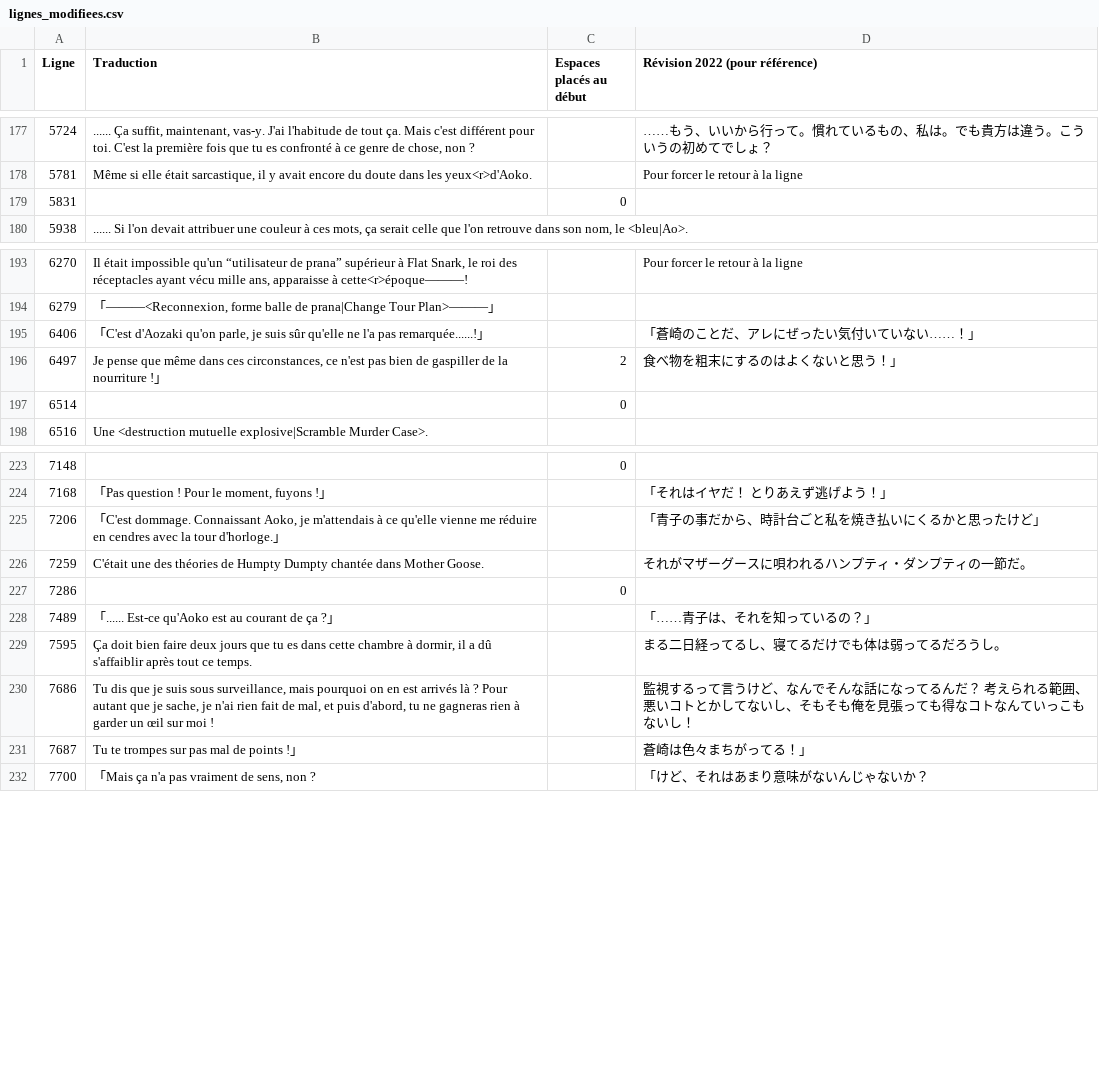
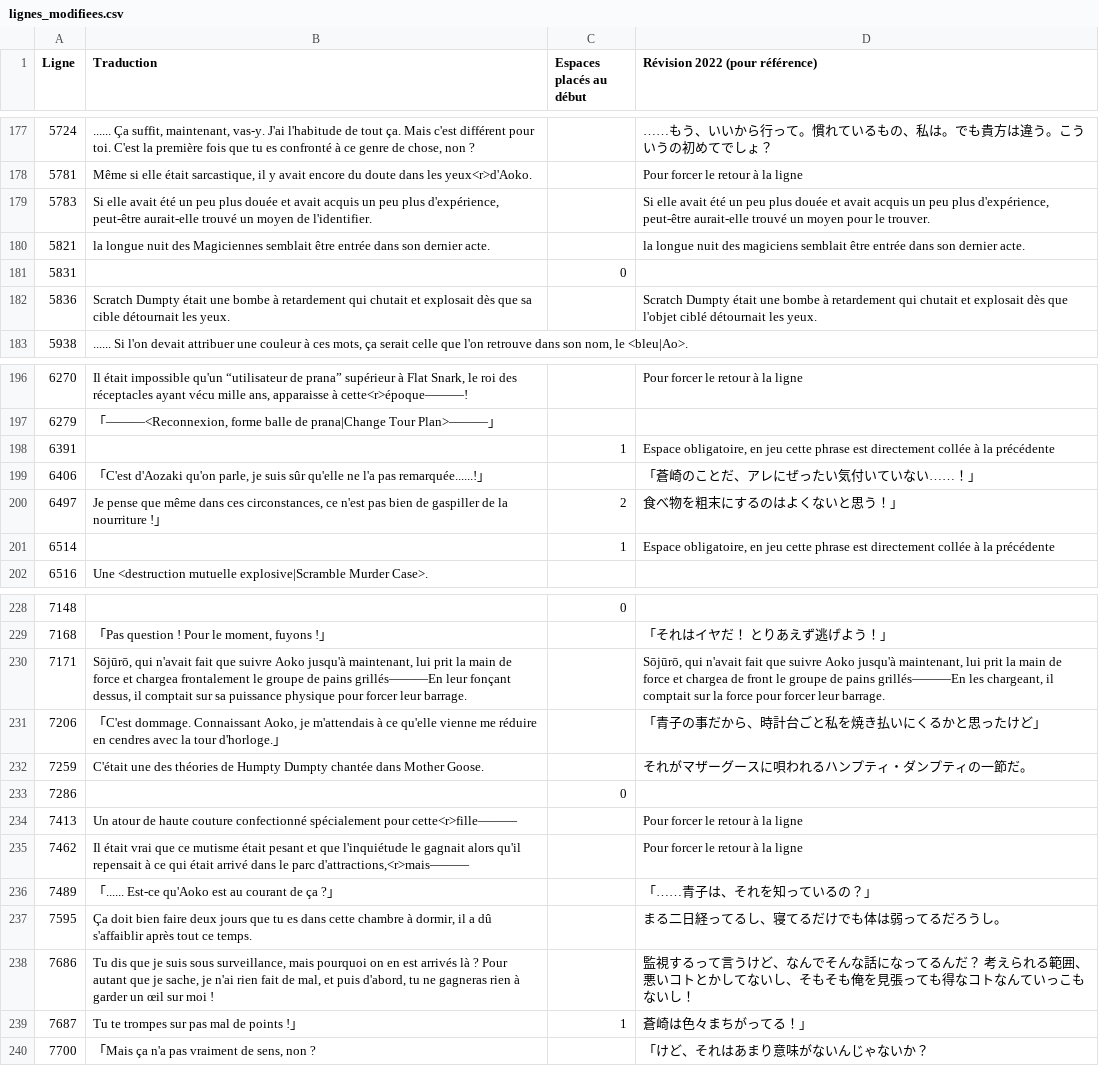
Before and after one commit to requinDr/mahoyo-insert-french, a CSV file: sources/lignes_modifiees.csv, drawn as a sheet; only a part is shown, gaps mark what is left out; the diff covers the shown part only.

Commit message:
retours valkujo

```diff
--- a/sources/lignes_modifiees.csv
+++ b/sources/lignes_modifiees.csv
@@ -178,3 +178,6 @@ Ligne,Traduction,Espaces placés au début,Révision 2022 (pour référence)
 5781,"Même si elle était sarcastique, il y avait encore du doute dans les yeux<r>d'Aoko.",,Pour forcer le retour à la ligne
+5783,"Si elle avait été un peu plus douée et avait acquis un peu plus d'expérience, peut-être aurait-elle trouvé un moyen de l'identifier.",,"Si elle avait été un peu plus douée et avait acquis un peu plus d'expérience, peut-être aurait-elle trouvé un moyen pour le trouver."
+5821,la longue nuit des Magiciennes semblait être entrée dans son dernier acte.,,la longue nuit des magiciens semblait être entrée dans son dernier acte.
 5831,,0,
+5836,Scratch Dumpty était une bombe à retardement qui chutait et explosait dès que sa cible détournait les yeux.,,Scratch Dumpty était une bombe à retardement qui chutait et explosait dès que l'objet ciblé détournait les yeux.
 5938,"...... Si l'on devait attribuer une couleur à ces mots, ça serait celle que l'on retrouve dans son nom, le <bleu|Ao>.",,
@@ -194,5 +197,6 @@ Ligne,Traduction,Espaces placés au début,Révision 2022 (pour référence)
 6279,"「―――<Reconnexion, forme balle de prana|Change Tour Plan>―――」",,
+6391,,1,"Espace obligatoire, en jeu cette phrase est directement collée à la précédente"
 6406,"「C'est d'Aozaki qu'on parle, je suis sûr qu'elle ne l'a pas remarquée......!」",,「蒼崎のことだ、アレにぜったい気付いていない……！」
 6497,"Je pense que même dans ces circonstances, ce n'est pas bien de gaspiller de la nourriture !」",2,食べ物を粗末にするのはよくないと思う！」
-6514,,0,
+6514,,1,"Espace obligatoire, en jeu cette phrase est directement collée à la précédente"
 6516,Une <destruction mutuelle explosive|Scramble Murder Case>.,,
@@ -224,2 +229,3 @@ Ligne,Traduction,Espaces placés au début,Révision 2022 (pour référence)
 7168,"「Pas question ! Pour le moment, fuyons !」",,「それはイヤだ！　とりあえず逃げよう！」
+7171,"Sōjūrō, qui n'avait fait que suivre Aoko jusqu'à maintenant, lui prit la main de force et chargea frontalement le groupe de pains grillés―――En leur fonçant dessus, il comptait sur sa puissance physique pour forcer leur barrage.",,"Sōjūrō, qui n'avait fait que suivre Aoko jusqu'à maintenant, lui prit la main de force et chargea de front le groupe de pains grillés―――En les chargeant, il comptait sur la force pour forcer leur barrage."
 7206,"「C'est dommage. Connaissant Aoko, je m'attendais à ce qu'elle vienne me réduire en cendres avec la tour d'horloge.」",,「青子の事だから、時計台ごと私を焼き払いにくるかと思ったけど」
@@ -227,2 +233,4 @@ Ligne,Traduction,Espaces placés au début,Révision 2022 (pour référence)
 7286,,0,
+7413,Un atour de haute couture confectionné spécialement pour cette<r>fille―――,,Pour forcer le retour à la ligne
+7462,"Il était vrai que ce mutisme était pesant et que l'inquiétude le gagnait alors qu'il repensait à ce qui était arrivé dans le parc d'attractions,<r>mais―――",,Pour forcer le retour à la ligne
 7489,「...... Est-ce qu'Aoko est au courant de ça ?」,,「……青子は、それを知っているの？」
@@ -230,3 +238,3 @@ Ligne,Traduction,Espaces placés au début,Révision 2022 (pour référence)
 7686,"Tu dis que je suis sous surveillance, mais pourquoi on en est arrivés là ? Pour autant que je sache, je n'ai rien fait de mal, et puis d'abord, tu ne gagneras rien à garder un œil sur moi !",,監視するって言うけど、なんでそんな話になってるんだ？　考えられる範囲、悪いコトとかしてないし、そもそも俺を見張っても得なコトなんていっこもないし！
-7687,Tu te trompes sur pas mal de points !」,,蒼崎は色々まちがってる！」
+7687,Tu te trompes sur pas mal de points !」,1,蒼崎は色々まちがってる！」
 7700,"「Mais ça n'a pas vraiment de sens, non ?",,「けど、それはあまり意味がないんじゃないか？
```
Also changed, not shown: 1 added row elsewhere in this file, 4 other files.
